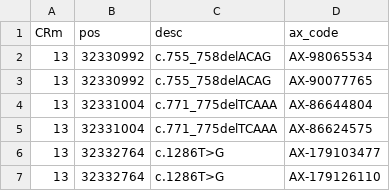
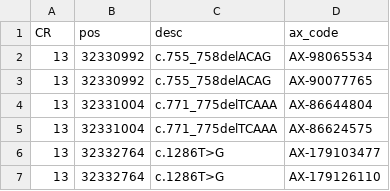
Before and after one commit to HBP-Biopankki/GT_genomiKaivuri, a CSV file: GT_markkerit.csv, drawn as a sheet; only a part is shown.

Commit message:
Update GT_markkerit.csv

```diff
--- a/GT_markkerit.csv
+++ b/GT_markkerit.csv
@@ -1,2 +1,2 @@
-CRm;pos;desc;ax_code
+CR;pos;desc;ax_code
 13;32330992;c.755_758delACAG;AX-98065534
```
